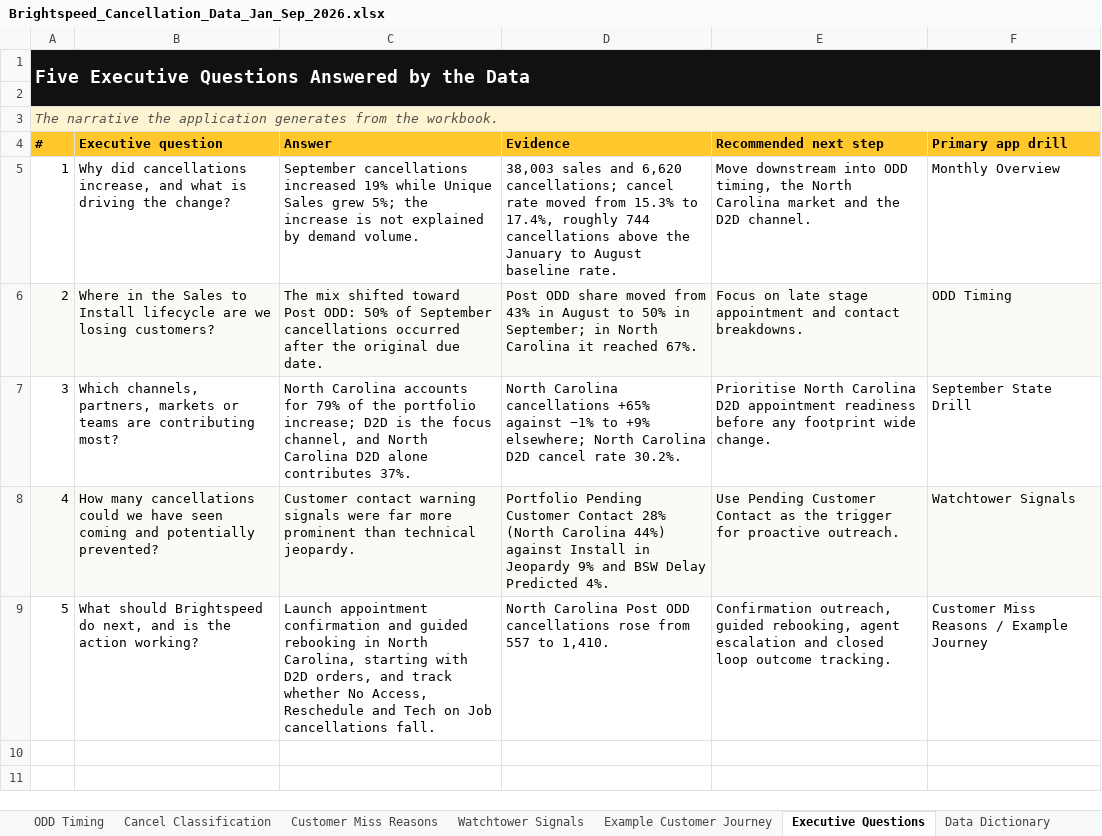
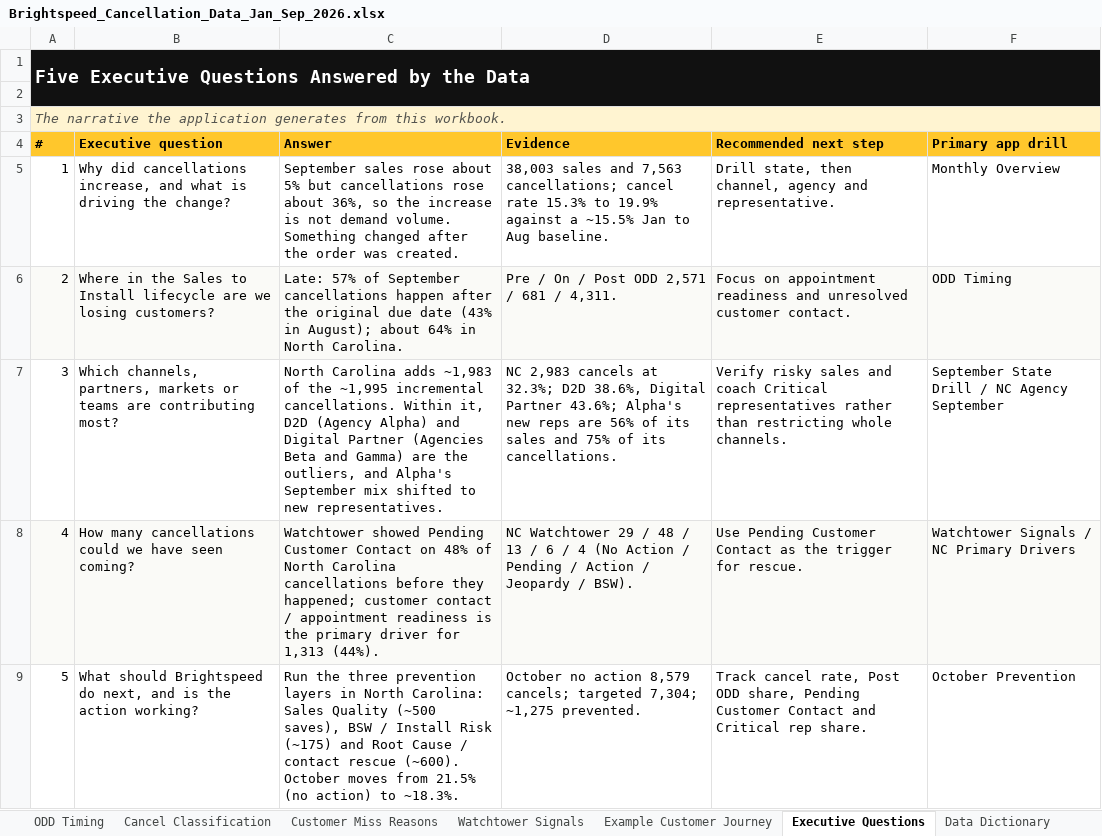
Before and after one commit to PSSL-CoPilot/Insights-Portal, an Excel workbook: data/Brightspeed_Cancellation_Data_Jan_Sep_2026.xlsx, sheet Executive Questions, drawn as a sheet; values as stored, in another font and other column widths than the file's, no borders; the diff names each change by its address in the sheet, - before the commit and + after, or states it on an @@ line.

```diff
--- a/data/Brightspeed_Cancellation_Data_Jan_Sep_2026.xlsx (sheet Executive Questions)
+++ b/data/Brightspeed_Cancellation_Data_Jan_Sep_2026.xlsx (sheet Executive Questions)
-A3 (#): …generates from the workbook.
+A3 (#): …generates from this workbook.
-C5 (Answer): September cancellations increased 19% while Unique Sales grew 5%; the increase is not explained by demand volume.
+C5 (Answer): September sales rose about 5% but cancellations rose about 36%, so the increase is not demand volume. Something changed after the order was created.
-D5 (Evidence): …sales and 6,620 cancellations; cancel rate moved from 15.3% to 17.4%, roughly 744 cancellations above the January to August baseline rate.
+D5 (Evidence): …sales and 7,563 cancellations; cancel rate 15.3% to 19.9% against a ~15.5% Jan to Aug baseline.
-E5 (Recommended next step): Move downstream into ODD timing, the North Carolina market and the D2D channel.
+E5 (Recommended next step): Drill state, then channel, agency and representative.
-C6 (Answer): The mix shifted toward Post ODD: 50% of September cancellations occurred after the original due date.
+C6 (Answer): Late: 57% of September cancellations happen after the original due date (43% in August); about 64% in North Carolina.
-D6 (Evidence): Post ODD share moved from 43% in August to 50% in September; in North Carolina it reached 67%.
+D6 (Evidence): Pre / On / Post ODD 2,571 / 681 / 4,311.
-E6 (Recommended next step): Focus on late stage appointment and contact breakdowns.
+E6 (Recommended next step): Focus on appointment readiness and unresolved customer contact.
-C7 (Answer): North Carolina accounts for 79% of the portfolio increase; D2D is the focus channel, and North Carolina D2D alone contributes 37%.
+C7 (Answer): North Carolina adds ~1,983 of the ~1,995 incremental cancellations. Within it, D2D (Agency Alpha) and Digital Partner (Agencies Beta and Gamma) are the outliers, and Alpha's September mix shifted to new representatives.
-D7 (Evidence): North Carolina cancellations +65% against −1% to +9% elsewhere; North Carolina D2D cancel rate 30.2%.
+D7 (Evidence): NC 2,983 cancels at 32.3%; D2D 38.6%, Digital Partner 43.6%; Alpha's new reps are 56% of its sales and 75% of its cancellations.
-E7 (Recommended next step): Prioritise North Carolina D2D appointment readiness before any footprint wide change.
+E7 (Recommended next step): Verify risky sales and coach Critical representatives rather than restricting whole channels.
-F7 (Primary app drill): September State Drill
+F7 (Primary app drill): September State Drill / NC Agency September
-B8 (Executive question): …have seen coming and potentially prevented?
+B8 (Executive question): …have seen coming?
-C8 (Answer): Customer contact warning signals were far more prominent than technical jeopardy.
+C8 (Answer): Watchtower showed Pending Customer Contact on 48% of North Carolina cancellations before they happened; customer contact / appointment readiness is the primary driver for 1,313 (44%).
-D8 (Evidence): Portfolio Pending Customer Contact 28% (North Carolina 44%) against Install in Jeopardy 9% and BSW Delay Predicted 4%.
+D8 (Evidence): NC Watchtower 29 / 48 / 13 / 6 / 4 (No Action / Pending / Action / Jeopardy / BSW).
-E8 (Recommended next step): …trigger for proactive outreach.
+E8 (Recommended next step): …trigger for rescue.
-F8 (Primary app drill): Watchtower Signals
+F8 (Primary app drill): Watchtower Signals / NC Primary Drivers
-C9 (Answer): Launch appointment confirmation and guided rebooking in North Carolina, starting with D2D orders, and track whether No Access, Reschedule and Tech on Job cancellations fall.
+C9 (Answer): Run the three prevention layers in North Carolina: Sales Quality (~500 saves), BSW / Install Risk (~175) and Root Cause / contact rescue (~600). October moves from 21.5% (no action) to ~18.3%.
-D9 (Evidence): North Carolina Post ODD cancellations rose from 557 to 1,410.
+D9 (Evidence): October no action 8,579 cancels; targeted 7,304; ~1,275 prevented.
-E9 (Recommended next step): Confirmation outreach, guided rebooking, agent escalation and closed loop outcome tracking.
+E9 (Recommended next step): Track cancel rate, Post ODD share, Pending Customer Contact and Critical rep share.
-F9 (Primary app drill): Customer Miss Reasons / Example Journey
+F9 (Primary app drill): October Prevention
```
Also changed, not shown: sheet Channel Monthly, sheet State Monthly, sheet Customer Miss Reasons, sheet September State x Channel, sheet Dashboard KPI, sheet Monthly Overview, 7 more sheets, other sheet tabs, 31 other files.
